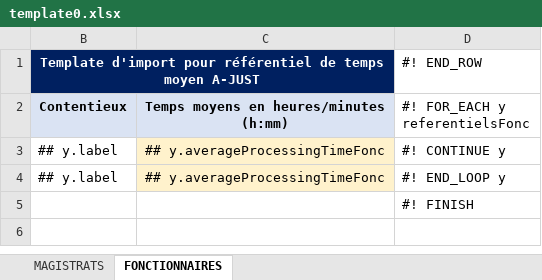
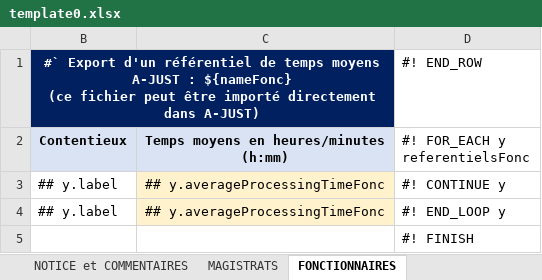
Before and after one commit to betagouv/a-just, an Excel workbook: front/src/assets/template0.xlsx, sheet FONCTIONNAIRES, drawn as a sheet; values as stored, in another font and other column widths than the file's, no borders; ↵ is a line break in a cell; the diff names each change by its address in the sheet, - before the commit and + after, or states it on an @@ line.

Commit message:
update export excel format

```diff
--- a/front/src/assets/template0.xlsx (sheet FONCTIONNAIRES)
+++ b/front/src/assets/template0.xlsx (sheet FONCTIONNAIRES)
+sheet tab: NOTICE et COMMENTAIRES
-B1 (Contentieux): Template d'import pour référentiel de temps moyen A-JUST
+B1 (Contentieux): #` Export d'un référentiel de temps moyens A-JUST : ${nameFonc} ↵ (ce fichier peut être importé directement dans A-JUST)
```
Also changed, not shown: sheet MAGISTRATS, 1 other file.
